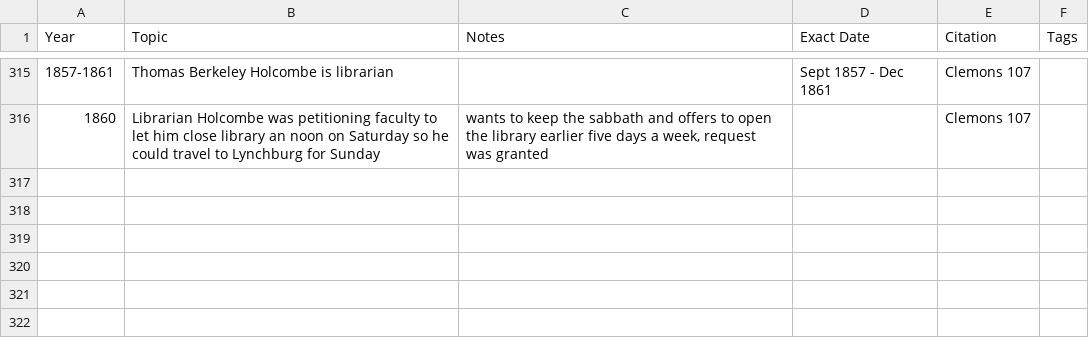
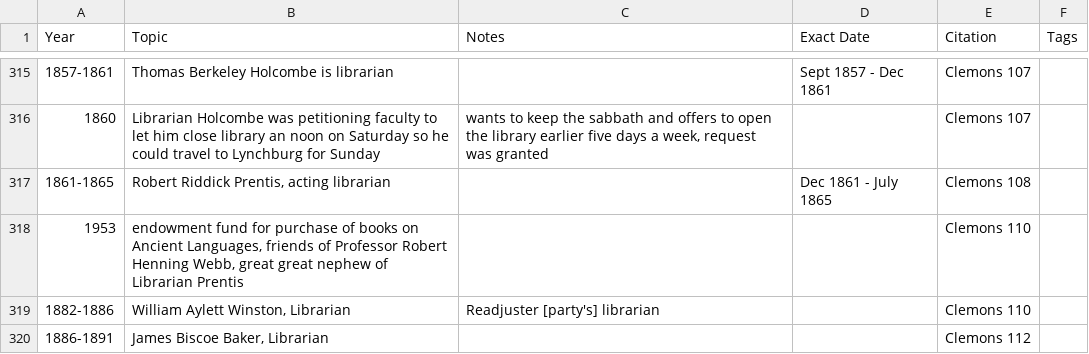
Before and after one commit to cacology/annalsUVaLib, a CSV file: timeline.csv, drawn as a sheet; only a part is shown, gaps mark what is left out; the diff names each change by its address in the sheet, - before the commit and + after, or states it on an @@ line.

```diff
--- a/timeline.csv
+++ b/timeline.csv
+row 317: 1861-1865 | Robert Riddick Prentis, acting librarian |  | Dec 1861 - July 1865 | Clemons 108
+row 318: 1953 | endowment fund for purchase of books on Ancient Languages, friends of Professor Robert Henning Webb, great great nephew of Librarian Prentis |  |  | Clemons 110
+row 319: 1882-1886 | William Aylett Winston, Librarian | Readjuster [party's] librarian |  | Clemons 110
+row 320: 1886-1891 | James Biscoe Baker, Librarian |  |  | Clemons 112
```
Also changed, not shown: 1 other file.
